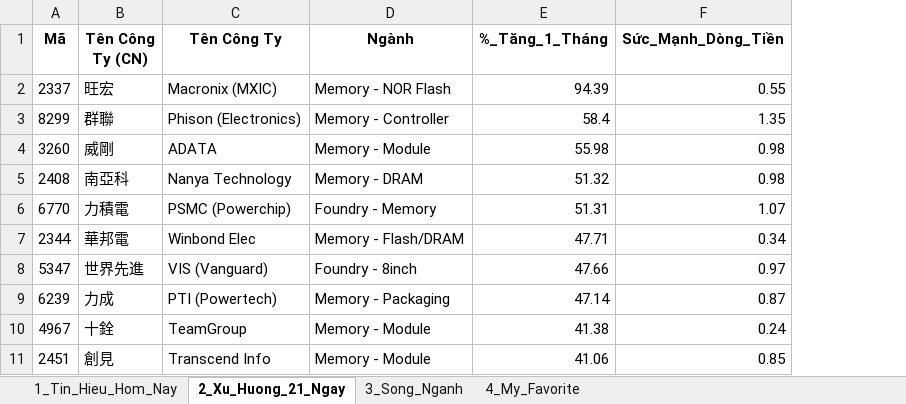
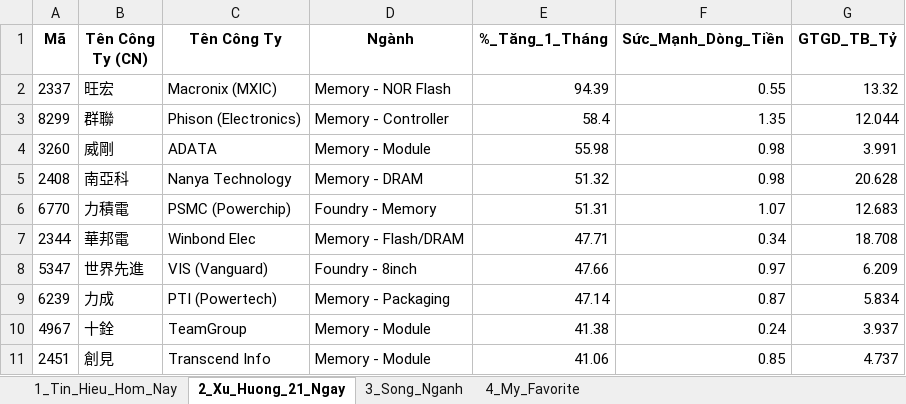
Before and after one commit to chipmoon/dashboard-tw, an Excel workbook: Taiwan_Market_Data_Latest.xlsx, sheet 2_Xu_Huong_21_Ngay, drawn as a sheet; only a part is shown; values as stored, in another font and other column widths than the file's, no borders; the diff names each change by its address in the sheet, - before the commit and + after, or states it on an @@ line.

```diff
--- a/Taiwan_Market_Data_Latest.xlsx (sheet 2_Xu_Huong_21_Ngay)
+++ b/Taiwan_Market_Data_Latest.xlsx (sheet 2_Xu_Huong_21_Ngay)
+column G (GTGD_TB_Tỷ), rows 2-11: 13.32 | 12.044 | 3.991 | 20.628 | 12.683 | 18.708 | 6.209 | 5.834 | 3.937 | 4.737
```
Also changed, not shown: sheet 1_Tin_Hieu_Hom_Nay.
